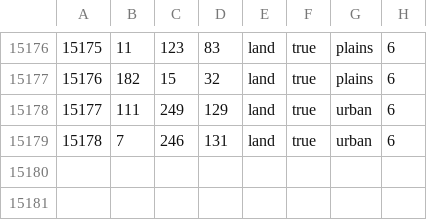
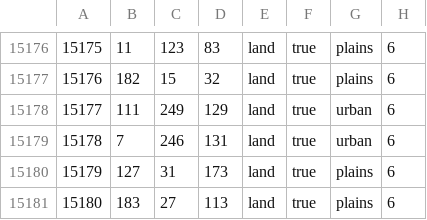
Before and after one commit to LuYifeng112/The-New-Era, a CSV file: beta_test/map/definition.csv, drawn as a sheet; only a part is shown, gaps mark what is left out.

```diff
--- a/beta_test/map/definition.csv
+++ b/beta_test/map/definition.csv
@@ -15179 +15179,3 @@
 15178;7;246;131;land;true;urban;6
+15179;127;31;173;land;true;plains;6
+15180;183;27;113;land;true;plains;6
```
Also changed, not shown: 53 other files.
